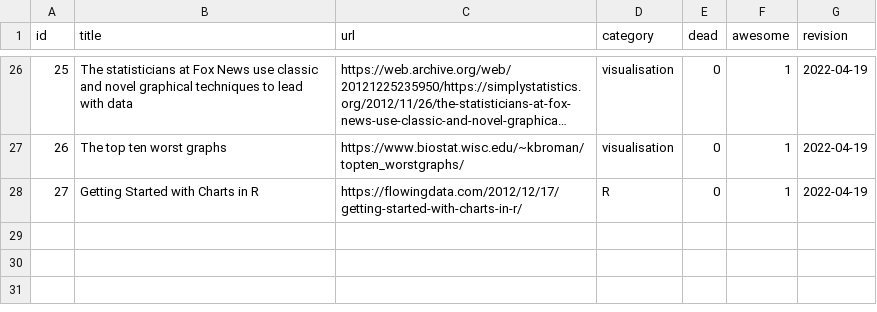
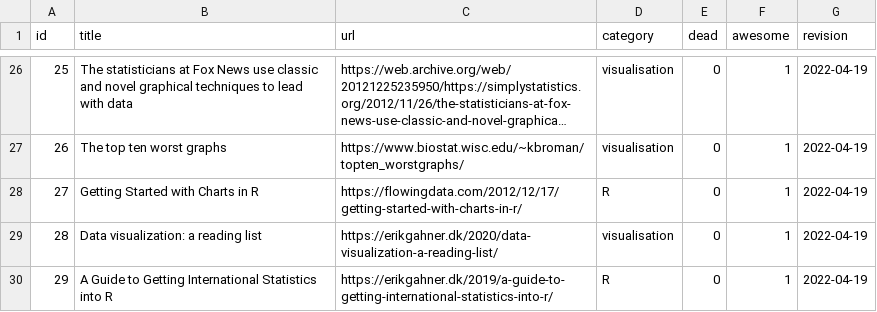
Before and after one commit to erikgahner/awesome-statistics, a CSV file: data.csv, drawn as a sheet; only a part is shown, gaps mark what is left out; long unchanged cells end in ….

Commit message:
add two links

```diff
--- a/data.csv
+++ b/data.csv
@@ -28 +28,3 @@ id,title,url,category,dead,awesome,revision
 27,"Getting Started with Charts in R",https://flowingdata.com/2012/12/17/getting-started-with-charts-in-r/,R,0,1,"2022-04-19"
+28,"Data visualization: a reading list",https://erikgahner.dk/2020/data-visualization-a-reading-list/,visualisation,0,1,"2022-04-19"
+29,"A Guide to Getting International Statistics into R",https://erikgahner.dk/2019/a-guide-to-getting-international-statistics-into-r/,R,0,1,"2022-04-19"
```
